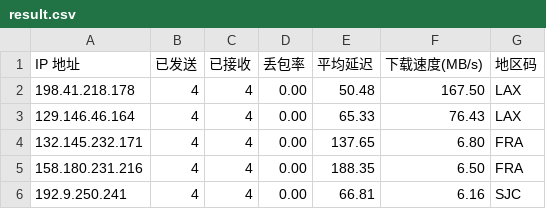
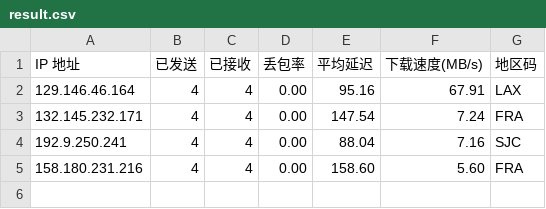
Before and after one commit to x-dr/cfst, a CSV file: result.csv, drawn as a sheet.

```diff
--- a/result.csv
+++ b/result.csv
@@ -1,6 +1,5 @@
 IP 地址,已发送,已接收,丢包率,平均延迟,下载速度(MB/s),地区码
-198.41.218.178,4,4,0.00,50.48,167.50,LAX
-129.146.46.164,4,4,0.00,65.33,76.43,LAX
-132.145.232.171,4,4,0.00,137.65,6.80,FRA
-158.180.231.216,4,4,0.00,188.35,6.50,FRA
-192.9.250.241,4,4,0.00,66.81,6.16,SJC
+129.146.46.164,4,4,0.00,95.16,67.91,LAX
+132.145.232.171,4,4,0.00,147.54,7.24,FRA
+192.9.250.241,4,4,0.00,88.04,7.16,SJC
+158.180.231.216,4,4,0.00,158.60,5.60,FRA
```
Also changed, not shown: 1 other file.
